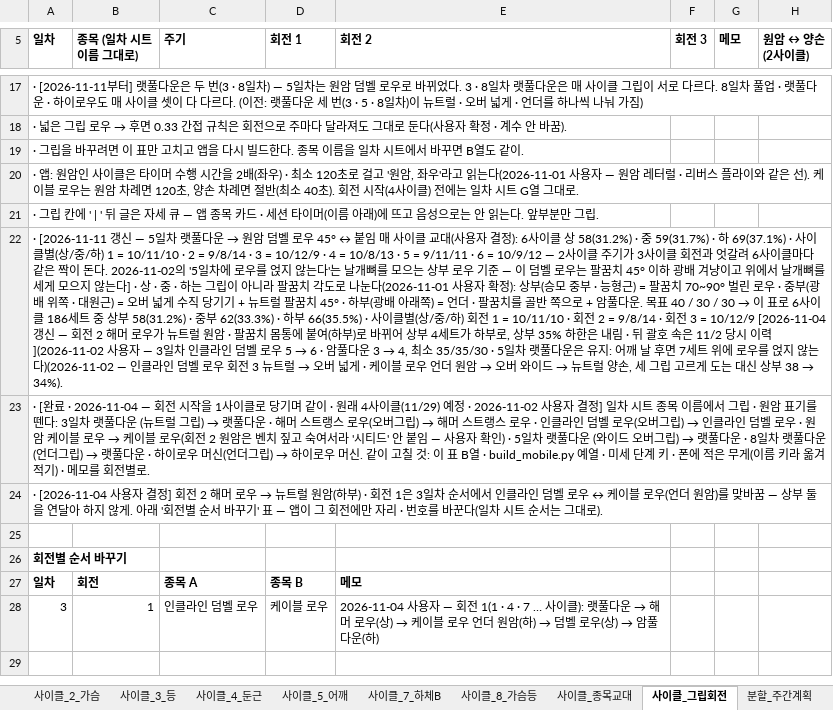
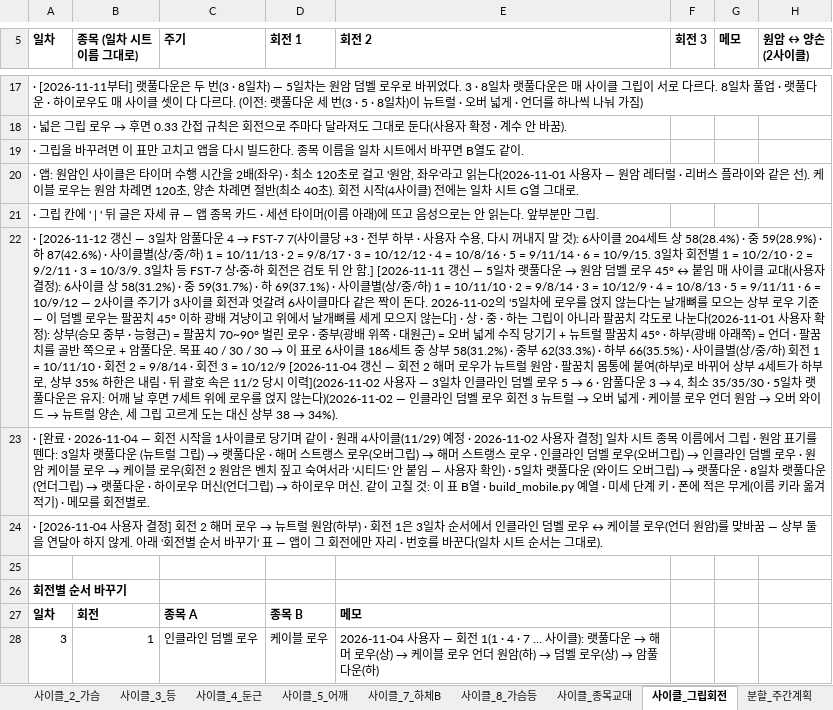
Before and after one commit to ktmffl-max/health1234, an Excel workbook: 운동프로그램_9일사이클_v22.xlsx, sheet 사이클_그립회전, drawn as a sheet; only a part is shown, gaps mark what is left out; values as stored, in another font and other column widths than the file's, no borders; the diff names each change by its address in the sheet, - before the commit and + after, or states it on an @@ line.

```diff
--- a/운동프로그램_9일사이클_v22.xlsx (sheet 사이클_그립회전)
+++ b/운동프로그램_9일사이클_v22.xlsx (sheet 사이클_그립회전)
@@ A22 (일차): · [2026-11-11 갱신… → · [2026-11-12 갱신 — 3일차 암풀다운 4 → FST-7 7(사이클당 +3 · 전부 하부 · 사용자 수용, 다시 꺼내지 말 것): 6사이클 204세트 상 58(28.4%) · 중 59(28.9%) · 하 87(42.6%) · 사이클별(상/중/하) 1 = 10/11/13 · 2 = 9/8/17 · 3 = 10/12/12 · 4 = 10/8/16 · 5 = 9/11/14 · 6 = 10/9/15. 3일차 회전별 1 = 10/2/10 · 2 = 9/2/11 · 3 = 10/3/9. 3일차 등 FST-7 상·중·하 회전은 검토 뒤 안 함.] [2026-11-11 갱신… @@
```
Also changed, not shown: 1 other file.
